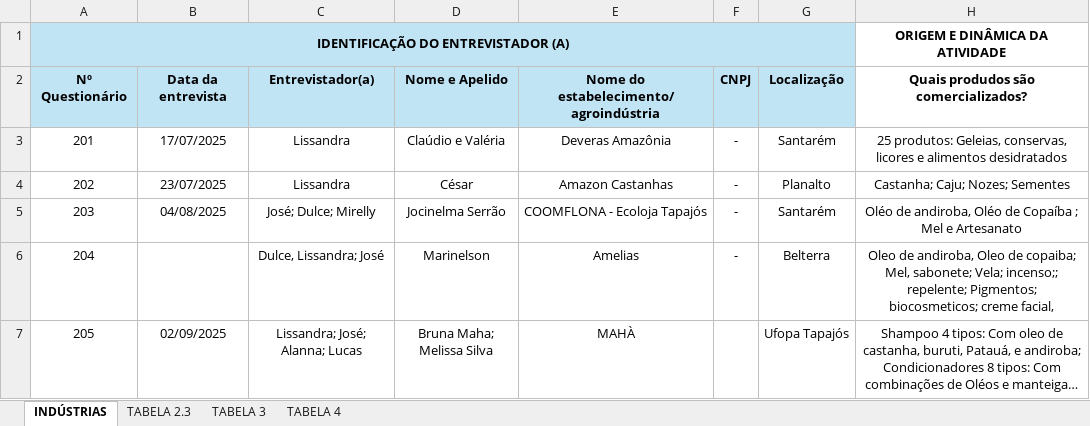
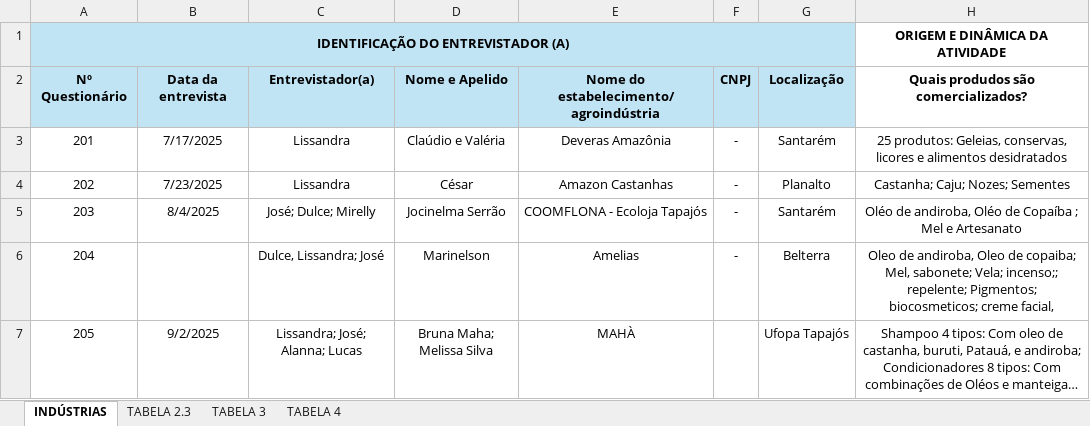
Before and after one commit to sbdiversidade/formularios-contas-alphas, an Excel workbook: questionarios-industrias.xlsx, sheet INDÚSTRIAS, drawn as a sheet; only a part is shown; long unchanged cells end in …; values as stored, in another font and other column widths than the file's, no borders; charts and pictures not drawn; the diff covers the shown part only; the diff names each change by its address in the sheet, - before the commit and + after, or states it on an @@ line.

Commit message:
Linhas 209 e 2010_planilha_indústria

```diff
--- a/questionarios-industrias.xlsx (sheet INDÚSTRIAS)
+++ b/questionarios-industrias.xlsx (sheet INDÚSTRIAS)
-B3: 17/07/2025
+B3: 7/17/2025
-B4: 23/07/2025
+B4: 7/23/2025
-B5: 04/08/2025
+B5: 8/4/2025
-B7: 02/09/2025
+B7: 9/2/2025
```
Also changed, not shown: 1 added row and 3 edited cells elsewhere in this sheet, sheet TABELA 4, sheet TABELA 3, sheet TABELA 2.3, charts or pictures, questionarios-feiras.xlsx.
